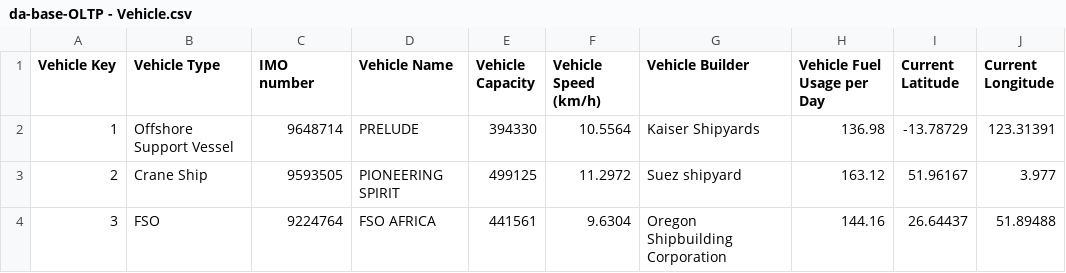
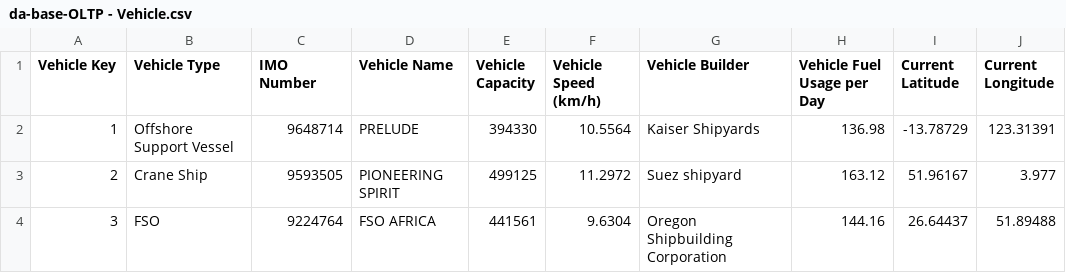
Before and after one commit to da-frog/sea-freight-shipping, a CSV file: spreadsheet_data/da-base-OLTP - Vehicle.csv, drawn as a sheet; only a part is shown.

Commit message:
Add 'IMO Number' to Vehicle

```diff
--- a/spreadsheet_data/da-base-OLTP - Vehicle.csv
+++ b/spreadsheet_data/da-base-OLTP - Vehicle.csv
@@ -1,2 +1,2 @@
-Vehicle Key,Vehicle Type,IMO number,Vehicle Name,Vehicle Capacity,Vehicle Speed (km/h),Vehicle Builder,Vehicle Fuel Usage per Day,Current Latitude,Current Longitude
+Vehicle Key,Vehicle Type,IMO Number,Vehicle Name,Vehicle Capacity,Vehicle Speed (km/h),Vehicle Builder,Vehicle Fuel Usage per Day,Current Latitude,Current Longitude
 1,Offshore Support Vessel,9648714,PRELUDE,394330,10.5564,Kaiser Shipyards,136.98,-13.78729,123.31391
```
Also changed, not shown: 1 other file.
